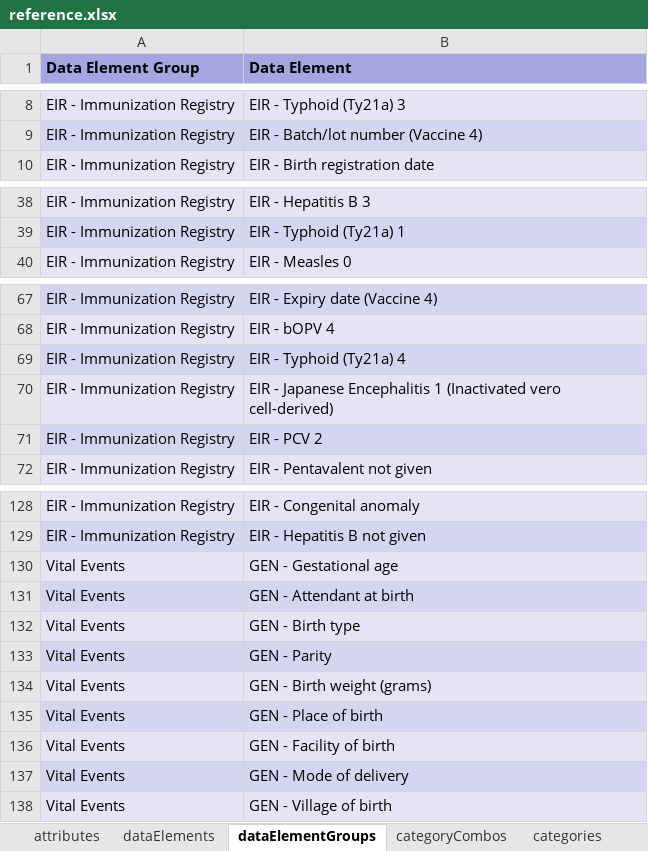
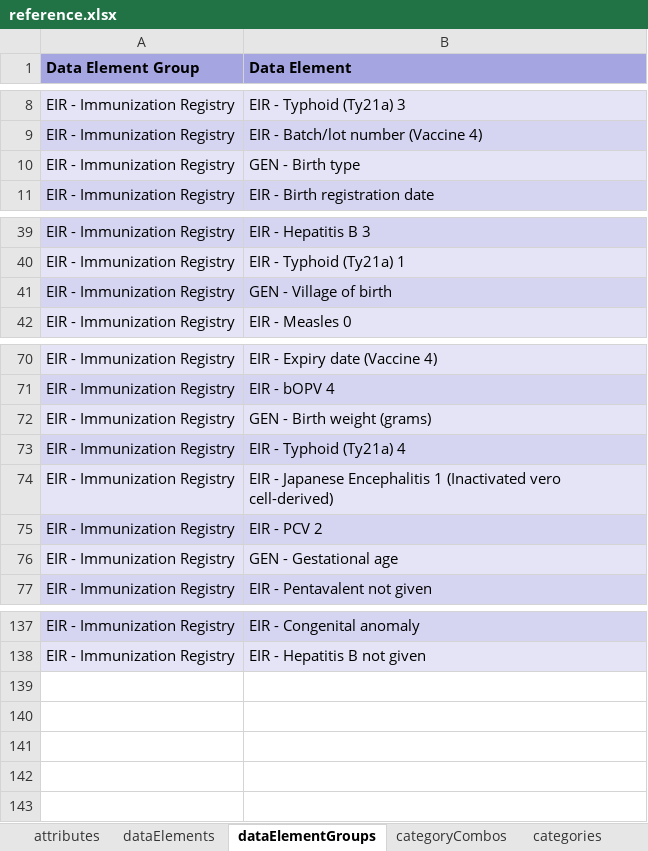
Before and after one commit to dhis2/metadata-package-development, an Excel workbook: metadata/EPI_EIR/EPI_EIR_TRK_V1.1.0_DHIS2.34/reference.xlsx, sheet dataElementGroups, drawn as a sheet; only a part is shown, gaps mark what is left out; values as stored, in another font and other column widths than the file's, no borders; removed rows and columns are numbered as before the commit, all else as after; the diff covers the shown part only; the diff names each change by its address in the sheet, - before the commit and + after, or states it on an @@ line.

```diff
--- a/metadata/EPI_EIR/EPI_EIR_TRK_V1.1.0_DHIS2.34/reference.xlsx (sheet dataElementGroups)
+++ b/metadata/EPI_EIR/EPI_EIR_TRK_V1.1.0_DHIS2.34/reference.xlsx (sheet dataElementGroups)
+row 10: EIR - Immunization Registry | GEN - Birth type
+row 41: EIR - Immunization Registry | GEN - Village of birth
+row 72: EIR - Immunization Registry | GEN - Birth weight (grams)
+row 76: EIR - Immunization Registry | GEN - Gestational age
-row 130: Vital Events | GEN - Gestational age
-row 131: Vital Events | GEN - Attendant at birth
-row 132: Vital Events | GEN - Birth type
-row 133: Vital Events | GEN - Parity
-row 134: Vital Events | GEN - Birth weight (grams)
-row 135: Vital Events | GEN - Place of birth
-row 136: Vital Events | GEN - Facility of birth
-row 137: Vital Events | GEN - Mode of delivery
-row 138: Vital Events | GEN - Village of birth
```
Also changed, not shown: 5 added rows elsewhere in this sheet, sheet dataElements, sheet indicators, sheet dashboardItems, sheet indicatorGroups, sheet Package info, sheet programRules, 1 more sheet, metadata/EPI_EIR/EPI_EIR_TRK_V1.1.0_DHIS2.35/reference.xlsx, metadata/EPI_EIR/EPI_EIR_TRK_V1.1.0_DHIS2.36/reference.xlsx, 6 other files.
